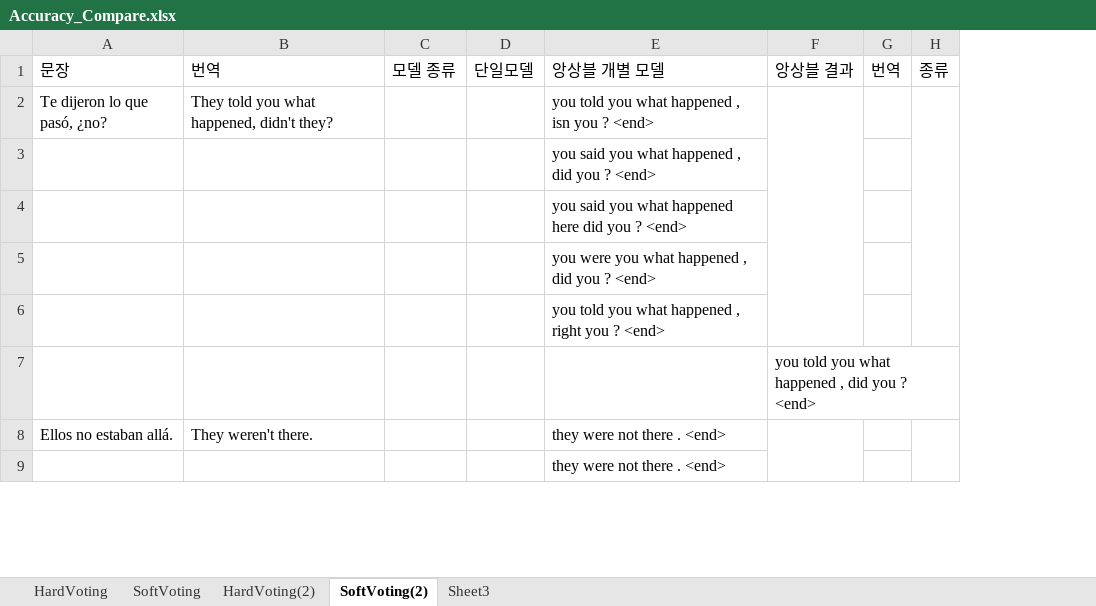
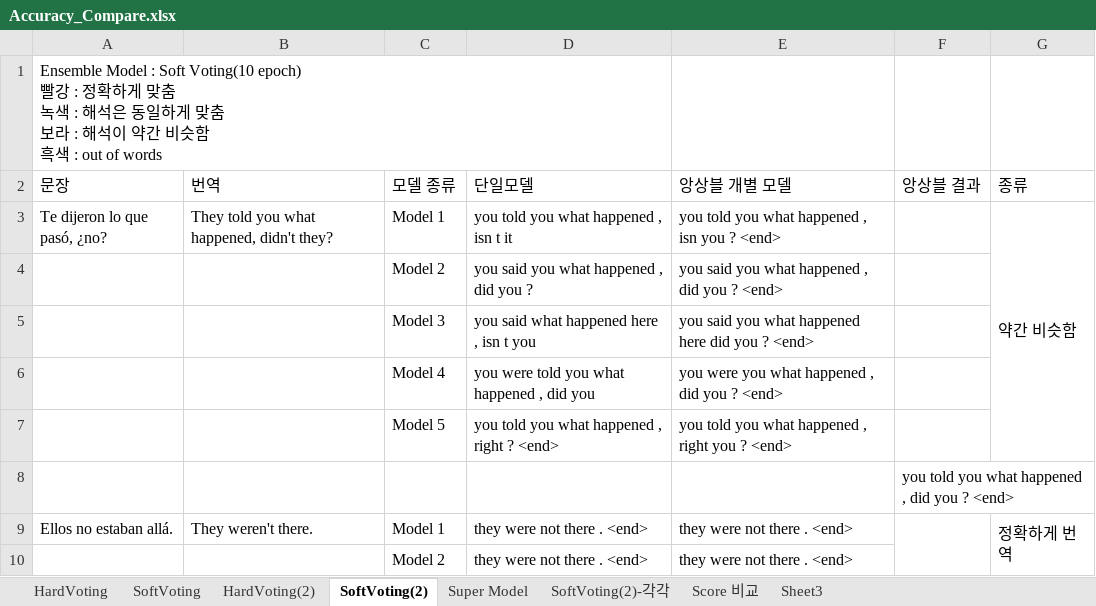
Before and after one commit to aaajeong/NMT-Ensemble-Study, an Excel workbook: Accuracy_Compare.xlsx, sheet SoftVoting(2), drawn as a sheet; only a part is shown; values as stored, in another font and other column widths than the file's, no cell formats; removed rows and columns are numbered as before the commit, all else as after; ↵ is a line break in a cell; the diff names each change by its address in the sheet, - before the commit and + after, or states it on an @@ line.

Commit message:
Super Model VS Ensemble VS Ensemble 단일 모델 각각 몇개 맞췄는지 Score 비교

```diff
--- a/Accuracy_Compare.xlsx (sheet SoftVoting(2))
+++ b/Accuracy_Compare.xlsx (sheet SoftVoting(2))
+sheet tab: Super Model
+sheet tab: SoftVoting(2)-각각
+sheet tab: Score 비교
-column C (모델 종류), empty
-column D (단일모델), empty
+column C (모델 종류), rows 3-10: Model 1 | Model 2 | Model 3 | Model 4 | Model 5 |  | Model 1 | Model 2
+column D (단일모델), rows 3-10: you told you what happened , isn t it | you said you what happened , did you ? | you said what happened here , isn t you | you were told you what happened , did you | you told you what happened , right ? <end> |  | they were not there . <end> | they were not there . <end>
-column G (번역), empty
-column H (종류), empty
+column G (종류), rows 3-9: 약간 비슷함 |  |  |  |  |  | 정확하게 번역
+row 1: Ensemble Model : Soft Voting(10 epoch) ↵ 빨강 : 정확하게 맞춤 ↵ 녹색 : 해석은 동일하게 맞춤 ↵ 보라 : 해석이 약간 비슷함 ↵ 흑색 : out of words
-F2:F6 merged
```
Also changed, not shown: sheet HardVoting(2), sheet Sheet3, sheet HardVoting, cell formats, 1 other file.
